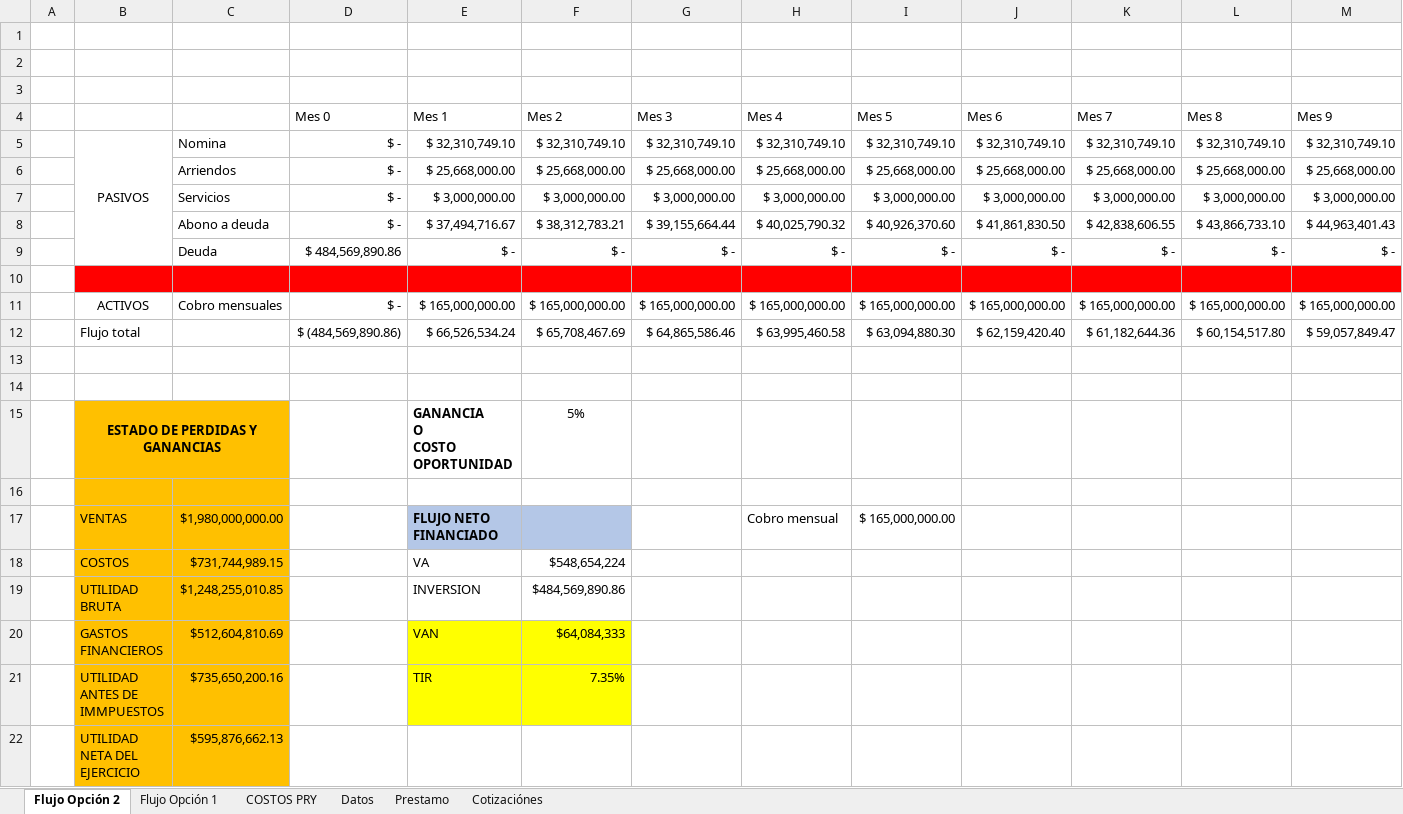
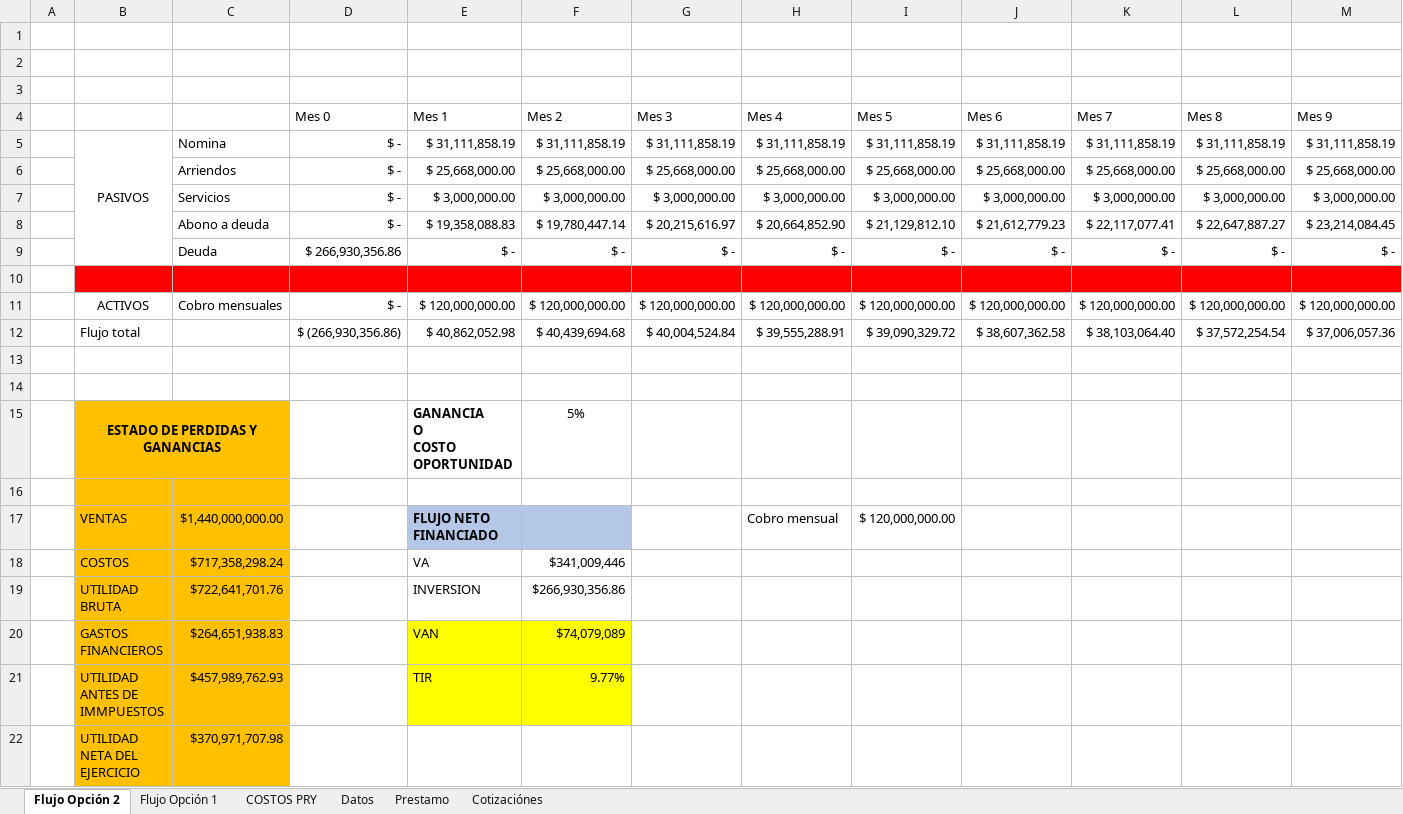
Before and after one commit to APM-UNAL/APM, an Excel workbook: Evaluación economica/Evaluacion Economica.xlsx, sheet Flujo Opción 2, drawn as a sheet; only a part is shown; values as stored, in another font and other column widths than the file's, no borders; removed rows and columns are numbered as before the commit, all else as after; rows hold the shown columns only; the diff names each change by its address in the sheet, - before the commit and + after, or states it on an @@ line.

```diff
--- a/Evaluación economica/Evaluacion Economica.xlsx (sheet Flujo Opción 2)
+++ b/Evaluación economica/Evaluacion Economica.xlsx (sheet Flujo Opción 2)
-row 5:  | PASIVOS | Nomina | $ - | $ 32,310,749.10 | $ 32,310,749.10 | $ 32,310,749.10 | $ 32,310,749.10 | $ 32,310,749.10 | $ 32,310,749.10 | $ 32,310,749.10 | $ 32,310,749.10 | $ 32,310,749.10
+row 5:  | PASIVOS | Nomina | $ - | $ 31,111,858.19 | $ 31,111,858.19 | $ 31,111,858.19 | $ 31,111,858.19 | $ 31,111,858.19 | $ 31,111,858.19 | $ 31,111,858.19 | $ 31,111,858.19 | $ 31,111,858.19
-row 8:  |  | Abono a deuda | $ - | $ 37,494,716.67 | $ 38,312,783.21 | $ 39,155,664.44 | $ 40,025,790.32 | $ 40,926,370.60 | $ 41,861,830.50 | $ 42,838,606.55 | $ 43,866,733.10 | $ 44,963,401.43
+row 8:  |  | Abono a deuda | $ - | $ 19,358,088.83 | $ 19,780,447.14 | $ 20,215,616.97 | $ 20,664,852.90 | $ 21,129,812.10 | $ 21,612,779.23 | $ 22,117,077.41 | $ 22,647,887.27 | $ 23,214,084.45
-D9 (Mes 0): $ 484,569,890.86
+D9 (Mes 0): $ 266,930,356.86
-row 11:  | ACTIVOS | Cobro mensuales | $ - | $ 165,000,000.00 | $ 165,000,000.00 | $ 165,000,000.00 | $ 165,000,000.00 | $ 165,000,000.00 | $ 165,000,000.00 | $ 165,000,000.00 | $ 165,000,000.00 | $ 165,000,000.00
-row 12:  | Flujo total |  | $ (484,569,890.86) | $ 66,526,534.24 | $ 65,708,467.69 | $ 64,865,586.46 | $ 63,995,460.58 | $ 63,094,880.30 | $ 62,159,420.40 | $ 61,182,644.36 | $ 60,154,517.80 | $ 59,057,849.47
+row 11:  | ACTIVOS | Cobro mensuales | $ - | $ 120,000,000.00 | $ 120,000,000.00 | $ 120,000,000.00 | $ 120,000,000.00 | $ 120,000,000.00 | $ 120,000,000.00 | $ 120,000,000.00 | $ 120,000,000.00 | $ 120,000,000.00
+row 12:  | Flujo total |  | $ (266,930,356.86) | $ 40,862,052.98 | $ 40,439,694.68 | $ 40,004,524.84 | $ 39,555,288.91 | $ 39,090,329.72 | $ 38,607,362.58 | $ 38,103,064.40 | $ 37,572,254.54 | $ 37,006,057.36
-C17: $1,980,000,000.00
+C17: $1,440,000,000.00
-I17 (Mes 5): $ 165,000,000.00
+I17 (Mes 5): $ 120,000,000.00
-C18: $731,744,989.15
+C18: $717,358,298.24
-F18 (Mes 2): $548,654,224
+F18 (Mes 2): $341,009,446
-C19: $1,248,255,010.85
+C19: $722,641,701.76
-F19 (Mes 2): $484,569,890.86
+F19 (Mes 2): $266,930,356.86
-C20: $512,604,810.69
+C20: $264,651,938.83
-F20 (Mes 2): $64,084,333
+F20 (Mes 2): $74,079,089
-C21: $735,650,200.16
+C21: $457,989,762.93
-F21 (Mes 2): 7.35%
+F21 (Mes 2): 9.77%
-C22: $595,876,662.13
+C22: $370,971,707.98
```
Also changed, not shown: sheet Prestamo, sheet Flujo Opción 1, sheet COSTOS PRY, sheet Cotizaciónes, sheet Datos, formulas that keep their value, charts or pictures.
